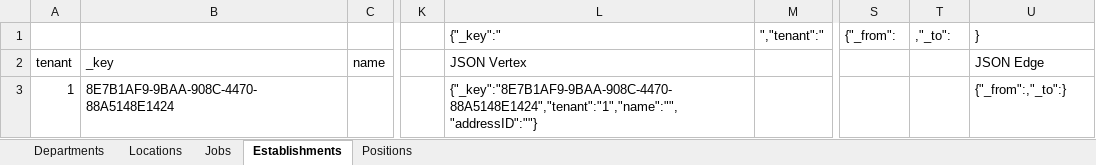
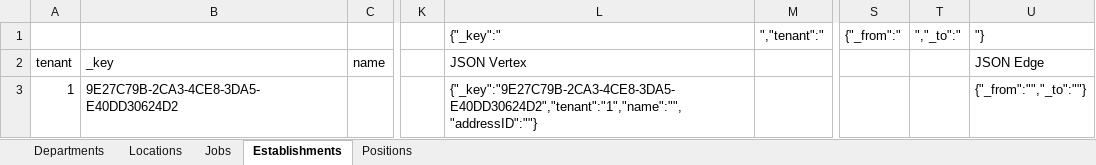
Before and after one commit to jeanlucmoisan/organization, an Excel workbook: server/sample/organisation.xlsx, sheet Establishments, drawn as a sheet; only a part is shown, gaps mark what is left out; values as stored, in another font and other column widths than the file's, no borders; the diff names each change by its address in the sheet, - before the commit and + after, or states it on an @@ line.

```diff
--- a/server/sample/organisation.xlsx (sheet Establishments)
+++ b/server/sample/organisation.xlsx (sheet Establishments)
-S1: {"_from":
+S1: {"_from":"
-T1: ,"_to":
+T1: ","_to":"
-U1: }
+U1: "}
-B3: 8E7B1AF9-9BAA-908C-4470-88A5148E1424
+B3: 9E27C79B-2CA3-4CE8-3DA5-E40DD30624D2
-L3: {"_key":"8E7B1AF9-9BAA-908C-4470-88A5148E1424","tenant":"1","name":"","addressID":""}
+L3: {"_key":"9E27C79B-2CA3-4CE8-3DA5-E40DD30624D2","tenant":"1","name":"","addressID":""}
-U3: {"_from":,"_to":}
+U3: {"_from":"","_to":""}
```
Also changed, not shown: sheet Departments, sheet Locations, sheet Jobs, sheet Positions, 6 other files.
